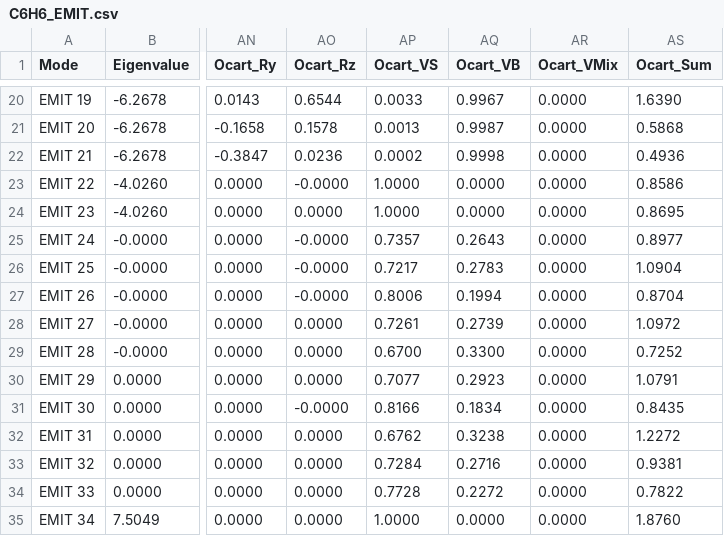
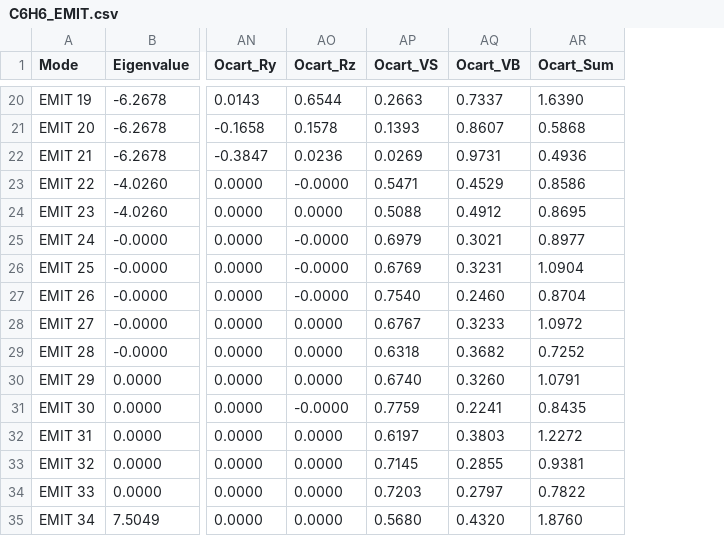
Before and after one commit to Chitiphat-Auvichien/scoring-functions, a CSV file: data/results/C6H6_EMIT.csv, drawn as a sheet; only a part is shown, gaps mark what is left out; the diff covers the shown part only; the diff names each change by its address in the sheet, - before the commit and + after, or states it on an @@ line.

Commit message:
Replace Ocart_VS/VB medium-V exclusion with continuous v_m weighting
Excluding reference modes with s[V_S] in [0.20, 0.80] discarded the
exact evidence needed to explain an EMIT mode built from genuinely
mixed normal modes, pushing such modes toward artifact 0/1 values.
Each internal reference mode's |overlap| is now split between the S
and B totals in proportion to its own s[V_S] (v_m to S, 1-v_m to B)
instead of being hard-classified or dropped. No mode is ever
excluded; Ocart_VS + Ocart_VB still sums to 1 exactly. Ocart_VMix is
dropped entirely (no third bucket under a continuous split).

```diff
--- a/data/results/C6H6_EMIT.csv
+++ b/data/results/C6H6_EMIT.csv
-column AR (Ocart_VMix), rows 20-35: all 0.0000
-AP20 (Ocart_VS): 0.0033
+AP20 (Ocart_VS): 0.2663
-AQ20 (Ocart_VB): 0.9967
+AQ20 (Ocart_VB): 0.7337
-AP21 (Ocart_VS): 0.0013
+AP21 (Ocart_VS): 0.1393
-AQ21 (Ocart_VB): 0.9987
+AQ21 (Ocart_VB): 0.8607
-AP22 (Ocart_VS): 0.0002
+AP22 (Ocart_VS): 0.0269
-AQ22 (Ocart_VB): 0.9998
+AQ22 (Ocart_VB): 0.9731
-AP23 (Ocart_VS): 1.0000
+AP23 (Ocart_VS): 0.5471
-AQ23 (Ocart_VB): 0.0000
+AQ23 (Ocart_VB): 0.4529
-AP24 (Ocart_VS): 1.0000
+AP24 (Ocart_VS): 0.5088
-AQ24 (Ocart_VB): 0.0000
+AQ24 (Ocart_VB): 0.4912
-AP25 (Ocart_VS): 0.7357
+AP25 (Ocart_VS): 0.6979
-AQ25 (Ocart_VB): 0.2643
+AQ25 (Ocart_VB): 0.3021
-AP26 (Ocart_VS): 0.7217
+AP26 (Ocart_VS): 0.6769
-AQ26 (Ocart_VB): 0.2783
+AQ26 (Ocart_VB): 0.3231
-AP27 (Ocart_VS): 0.8006
+AP27 (Ocart_VS): 0.7540
-AQ27 (Ocart_VB): 0.1994
+AQ27 (Ocart_VB): 0.2460
-AP28 (Ocart_VS): 0.7261
+AP28 (Ocart_VS): 0.6767
-AQ28 (Ocart_VB): 0.2739
+AQ28 (Ocart_VB): 0.3233
-AP29 (Ocart_VS): 0.6700
+AP29 (Ocart_VS): 0.6318
-AQ29 (Ocart_VB): 0.3300
+AQ29 (Ocart_VB): 0.3682
-AP30 (Ocart_VS): 0.7077
+AP30 (Ocart_VS): 0.6740
-AQ30 (Ocart_VB): 0.2923
+AQ30 (Ocart_VB): 0.3260
-AP31 (Ocart_VS): 0.8166
+AP31 (Ocart_VS): 0.7759
-AQ31 (Ocart_VB): 0.1834
+AQ31 (Ocart_VB): 0.2241
-AP32 (Ocart_VS): 0.6762
+AP32 (Ocart_VS): 0.6197
-AQ32 (Ocart_VB): 0.3238
+AQ32 (Ocart_VB): 0.3803
-AP33 (Ocart_VS): 0.7284
+AP33 (Ocart_VS): 0.7145
-AQ33 (Ocart_VB): 0.2716
+AQ33 (Ocart_VB): 0.2855
-AP34 (Ocart_VS): 0.7728
+AP34 (Ocart_VS): 0.7203
-AQ34 (Ocart_VB): 0.2272
+AQ34 (Ocart_VB): 0.2797
-AP35 (Ocart_VS): 1.0000
+AP35 (Ocart_VS): 0.5680
-AQ35 (Ocart_VB): 0.0000
+AQ35 (Ocart_VB): 0.4320
```
Also changed, not shown: 32 edited cells elsewhere in this file, data/results/H2O_EMIT.csv, 4 other files.
